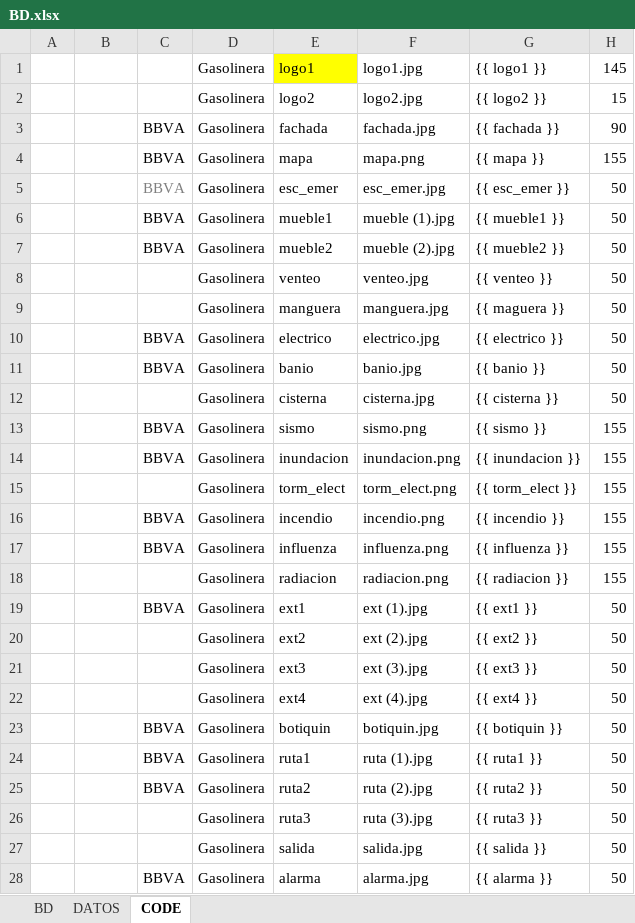
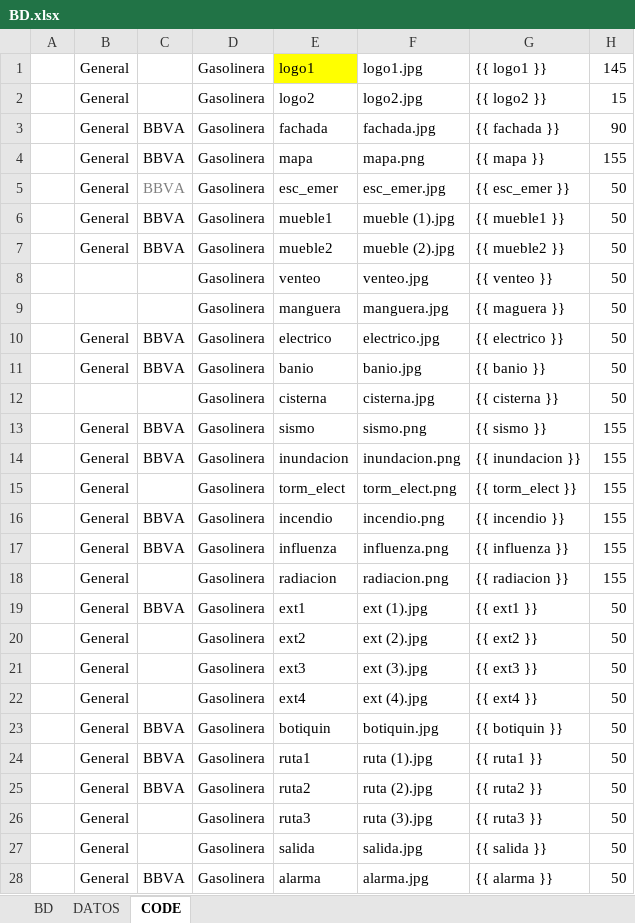
Before and after one commit to luis6a/pipc, an Excel workbook: Inputs/BD.xlsx, sheet CODE, drawn as a sheet; only a part is shown; values as stored, in another font and other column widths than the file's, no borders; the diff covers the shown part only; the diff names each change by its address in the sheet, - before the commit and + after, or states it on an @@ line.

```diff
--- a/Inputs/BD.xlsx (sheet CODE)
+++ b/Inputs/BD.xlsx (sheet CODE)
-B1:B7: (empty)
+B1:B7: General
-B10:B11: (empty)
+B10:B11: General
-B13:B28: (empty)
+B13:B28: General
```
Also changed, not shown: 45 edited cells elsewhere in this sheet, sheet BD, sheet DATOS, 3 other files.
